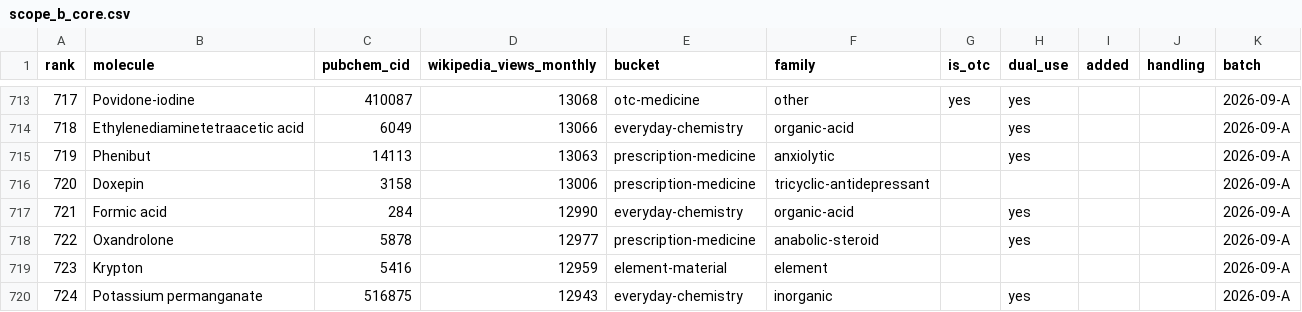
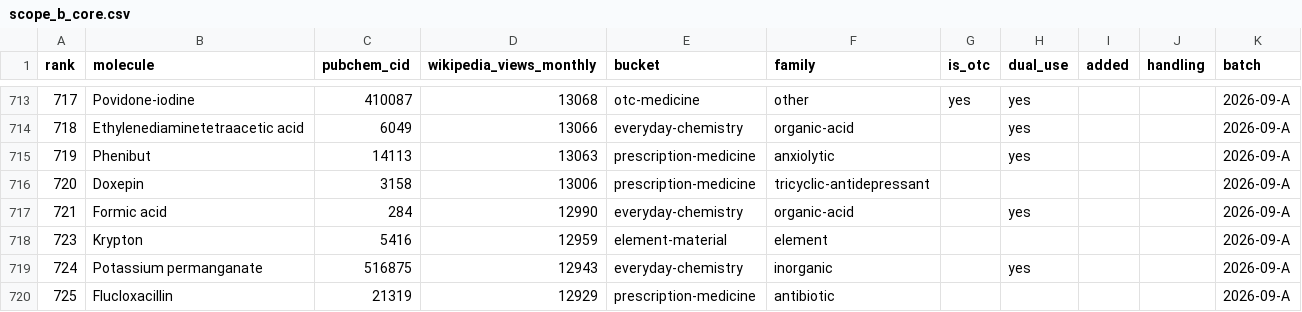
Before and after one commit to Trommsdorff/moleculefinder-etl, a CSV file: moleculefinder_etl/sources/seeds/scope_b_core.csv, drawn as a sheet; only a part is shown, gaps mark what is left out; the shorter side is filled out with more unchanged rows; the diff names each change by its address in the sheet, - before the commit and + after, or states it on an @@ line.

```diff
--- a/moleculefinder_etl/sources/seeds/scope_b_core.csv
+++ b/moleculefinder_etl/sources/seeds/scope_b_core.csv
-row 718: 722 | Oxandrolone | 5878 | 12977 | prescription-medicine | anabolic-steroid |  | yes |  |  | 2026-09-A
```
Also changed, not shown: moleculefinder_etl/sources/seeds/deferred_rows.csv, 4 other files.
